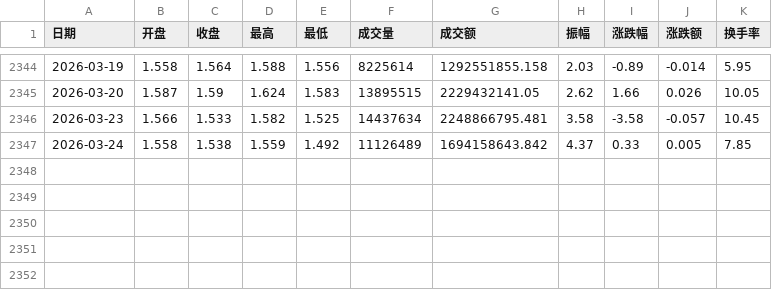
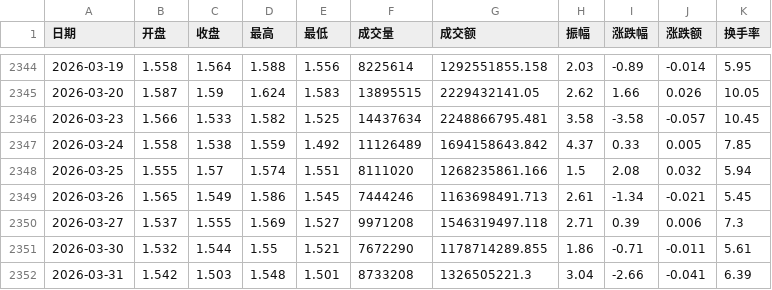
Before and after one commit to xujinming01/JaimeQuant, a CSV file: database/159949.csv, drawn as a sheet; only a part is shown, gaps mark what is left out; the diff names each change by its address in the sheet, - before the commit and + after, or states it on an @@ line.

```diff
--- a/database/159949.csv
+++ b/database/159949.csv
+row 2348: 2026-03-25 | 1.555 | 1.57 | 1.574 | 1.551 | 8111020 | 1268235861.166 | 1.5 | 2.08 | 0.032 | 5.94
+row 2349: 2026-03-26 | 1.565 | 1.549 | 1.586 | 1.545 | 7444246 | 1163698491.713 | 2.61 | -1.34 | -0.021 | 5.45
+row 2350: 2026-03-27 | 1.537 | 1.555 | 1.569 | 1.527 | 9971208 | 1546319497.118 | 2.71 | 0.39 | 0.006 | 7.3
+row 2351: 2026-03-30 | 1.532 | 1.544 | 1.55 | 1.521 | 7672290 | 1178714289.855 | 1.86 | -0.71 | -0.011 | 5.61
+row 2352: 2026-03-31 | 1.542 | 1.503 | 1.548 | 1.501 | 8733208 | 1326505221.3 | 3.04 | -2.66 | -0.041 | 6.39
```
Also changed, not shown: database/159915.csv, database/159985.csv, 8 other files.
